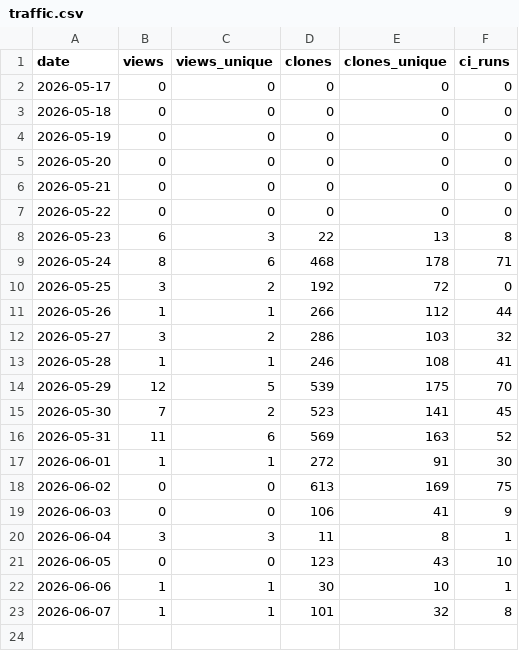
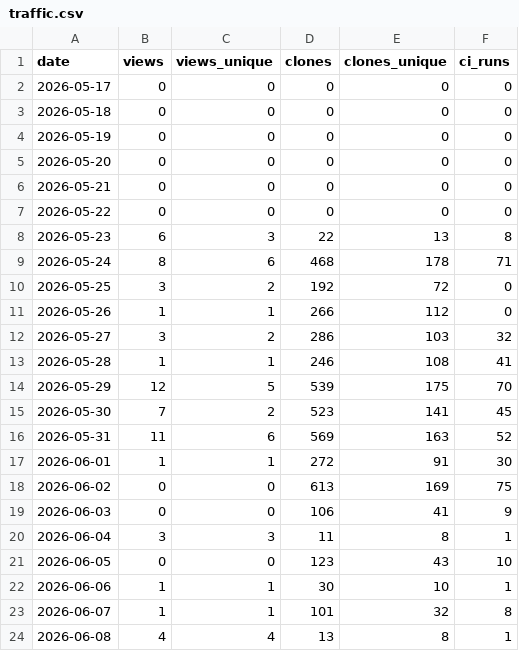
Before and after one commit to manuacl/ring-monitor, a CSV file: traffic.csv, drawn as a sheet.

```diff
--- a/traffic.csv
+++ b/traffic.csv
@@ -10,3 +10,3 @@ date,views,views_unique,clones,clones_unique,ci_runs
 2026-05-25,3,2,192,72,0
-2026-05-26,1,1,266,112,44
+2026-05-26,1,1,266,112,0
 2026-05-27,3,2,286,103,32
@@ -23 +23,2 @@ date,views,views_unique,clones,clones_unique,ci_runs
 2026-06-07,1,1,101,32,8
+2026-06-08,4,4,13,8,1
```
Also changed, not shown: 1 other file.
